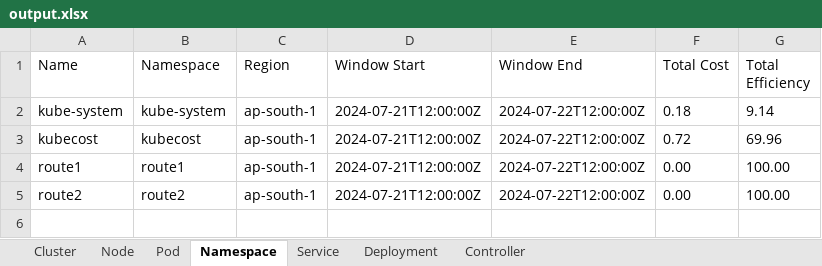
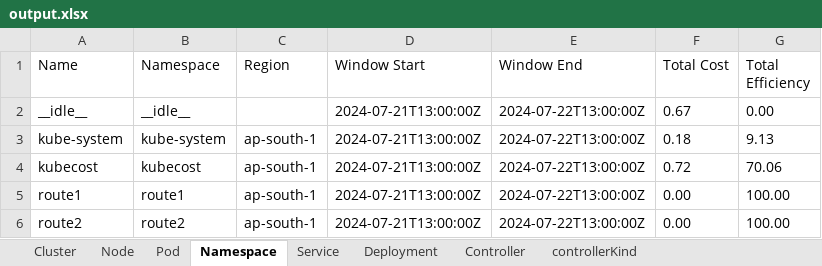
Before and after one commit to akashsawan2/KubecostAPIScript, an Excel workbook: output.xlsx, sheet Namespace, drawn as a sheet; values as stored, in another font and other column widths than the file's, no borders; addresses are those after the commit; the diff names each change by its address in the sheet, - before the commit and + after, or states it on an @@ line.

Commit message:
Added : Script to include idle resources

```diff
--- a/output.xlsx (sheet Namespace)
+++ b/output.xlsx (sheet Namespace)
+sheet tab: controllerKind
+row 2: __idle__ | __idle__ |  | 2024-07-21T13:00:00Z | 2024-07-22T13:00:00Z | 0.67 | 0.00
-D3:D6 (Window Start): 2024-07-21T12:00:00Z
+D3:D6 (Window Start): 2024-07-21T13:00:00Z
-E3:E6 (Window End): 2024-07-22T12:00:00Z
+E3:E6 (Window End): 2024-07-22T13:00:00Z
-G3 (Total Efficiency): 9.14
+G3 (Total Efficiency): 9.13
-G4 (Total Efficiency): 69.96
+G4 (Total Efficiency): 70.06
```
Also changed, not shown: sheet Pod, sheet Controller, sheet Service, sheet Deployment, sheet Node, sheet Cluster, 8 other files.
